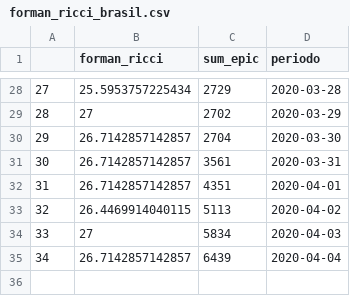
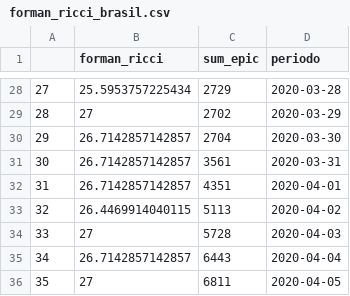
Before and after one commit to edneide/covid-19_Pernambuco, a CSV file: curvatura_ricci/forman_ricci_brasil.csv, drawn as a sheet; only a part is shown, gaps mark what is left out.

Commit message:
Update forman_ricci_brasil.csv

```diff
--- a/curvatura_ricci/forman_ricci_brasil.csv
+++ b/curvatura_ricci/forman_ricci_brasil.csv
@@ -33,3 +33,4 @@
 "32",26.4469914040115,5113,2020-04-02
-"33",27,5834,2020-04-03
-"34",26.7142857142857,6439,2020-04-04
+"33",27,5728,2020-04-03
+"34",26.7142857142857,6443,2020-04-04
+"35",27,6811,2020-04-05
```
